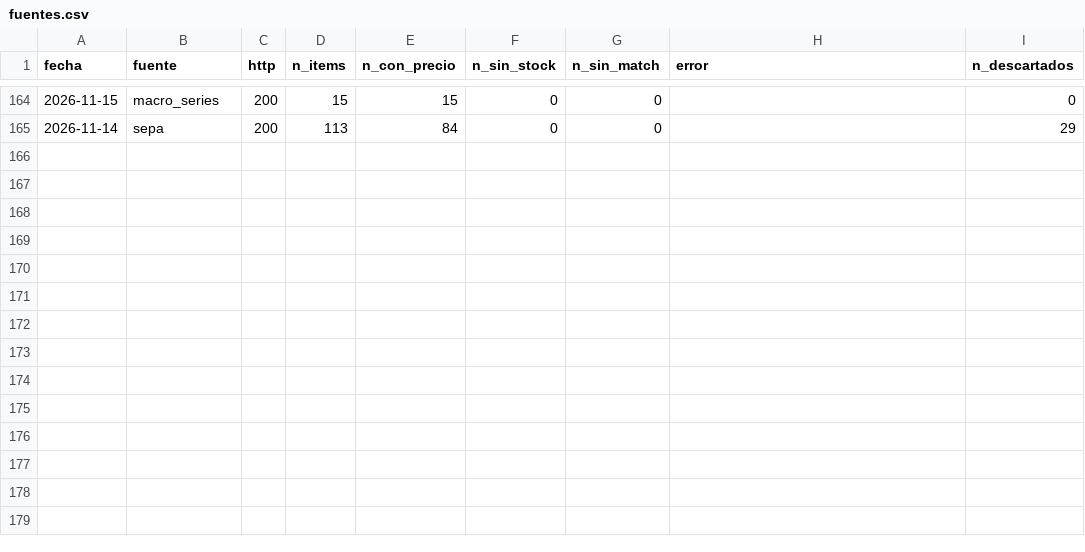
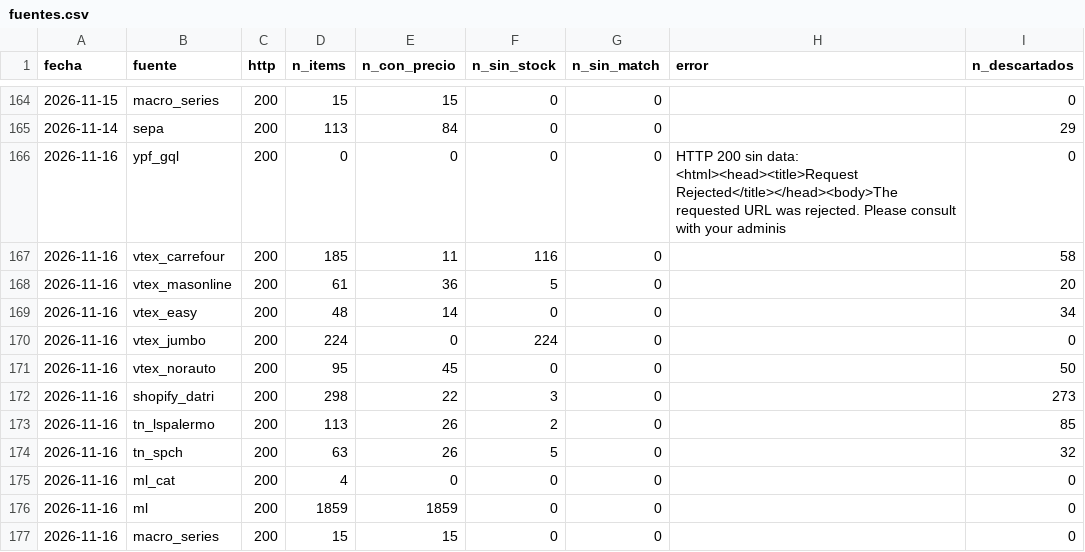
Before and after one commit to noguerafran-alt/LUBRICANTES, a CSV file: data/fuentes.csv, drawn as a sheet; only a part is shown, gaps mark what is left out.

```diff
--- a/data/fuentes.csv
+++ b/data/fuentes.csv
@@ -165 +165,13 @@ fecha,fuente,http,n_items,n_con_precio,n_sin_stock,n_sin_match,error,n_descartad
 2026-11-14,sepa,200,113,84,0,0,,29
+2026-11-16,ypf_gql,200,0,0,0,0,HTTP 200 sin data: <html><head><title>Request Rejected</title></head><body>The requested URL was rejected. Please consult with your adminis,0
+2026-11-16,vtex_carrefour,200,185,11,116,0,,58
+2026-11-16,vtex_masonline,200,61,36,5,0,,20
+2026-11-16,vtex_easy,200,48,14,0,0,,34
+2026-11-16,vtex_jumbo,200,224,0,224,0,,0
+2026-11-16,vtex_norauto,200,95,45,0,0,,50
+2026-11-16,shopify_datri,200,298,22,3,0,,273
+2026-11-16,tn_lspalermo,200,113,26,2,0,,85
+2026-11-16,tn_spch,200,63,26,5,0,,32
+2026-11-16,ml_cat,200,4,0,0,0,,0
+2026-11-16,ml,200,1859,1859,0,0,,0
+2026-11-16,macro_series,200,15,15,0,0,,0
```
Also changed, not shown: data/ml_oferta.csv, 1 other file.
